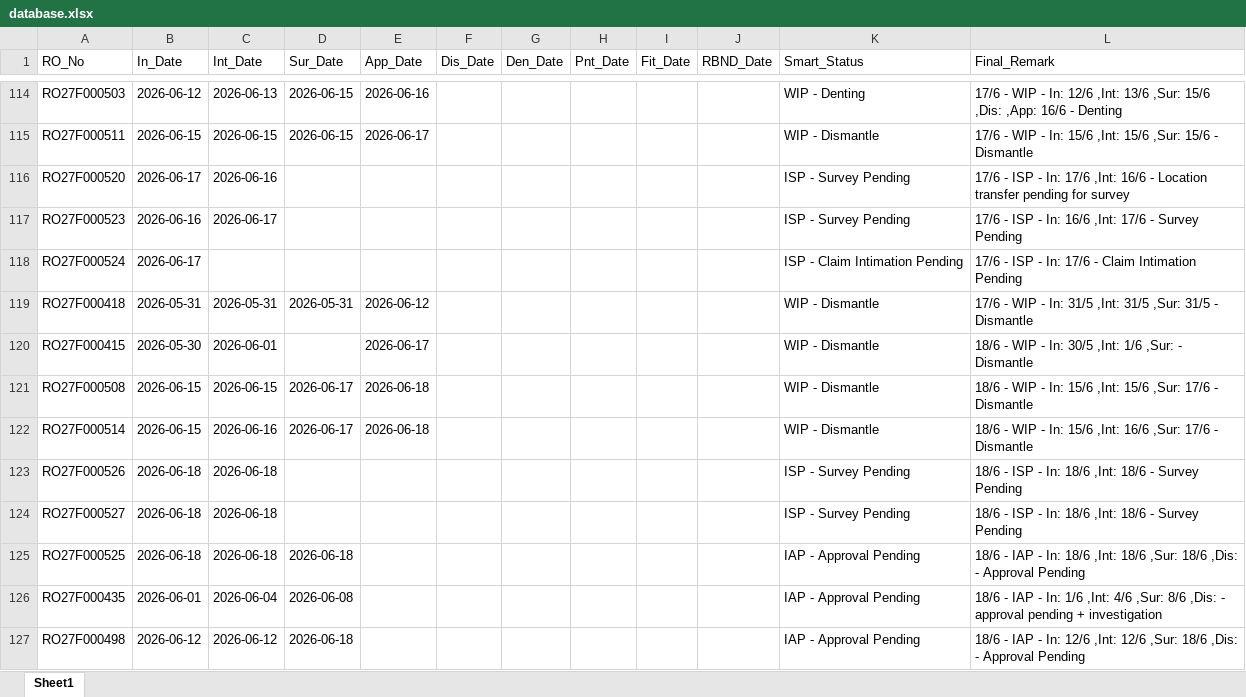
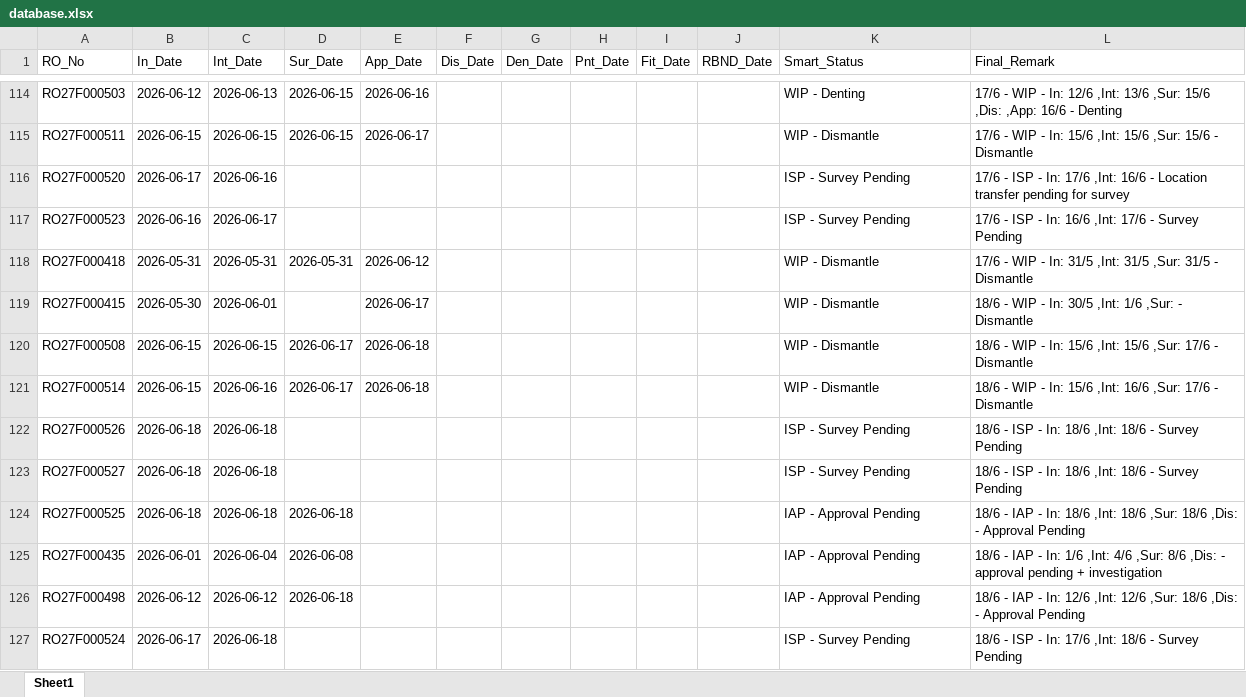
Before and after one commit to mowais05/Remark_update, an Excel workbook: database.xlsx, sheet Sheet1, drawn as a sheet; only a part is shown, gaps mark what is left out; values as stored, in another font and other column widths than the file's, no borders; removed rows and columns are numbered as before the commit, all else as after; the diff names each change by its address in the sheet, - before the commit and + after, or states it on an @@ line.

Commit message:
Update Database

```diff
--- a/database.xlsx (sheet Sheet1)
+++ b/database.xlsx (sheet Sheet1)
-row 118: RO27F000524 | 2026-06-17 |  |  |  |  |  |  |  |  | ISP - Claim Intimation Pending | 17/6 - ISP - In: 17/6 - Claim Intimation Pending
+row 127: RO27F000524 | 2026-06-17 | 2026-06-18 |  |  |  |  |  |  |  | ISP - Survey Pending | 18/6 - ISP - In: 17/6 ,Int: 18/6 - Survey Pending
```
